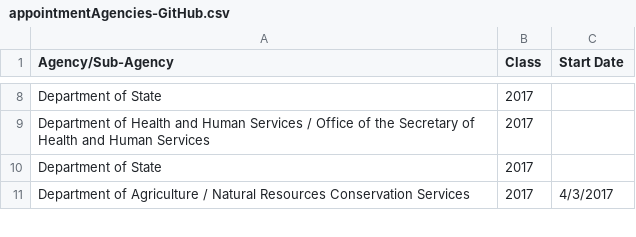
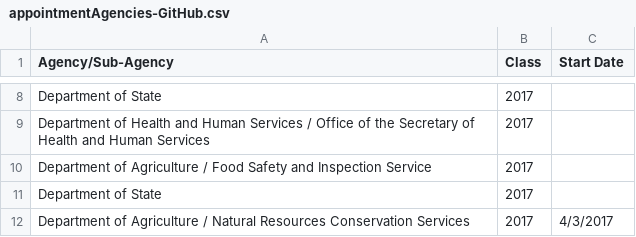
Before and after one commit to keklarup/PMF, a CSV file: PMF_GitHub/appointmentAgencies-GitHub.csv, drawn as a sheet; only a part is shown, gaps mark what is left out; the diff covers the shown part only.

```diff
--- a/PMF_GitHub/appointmentAgencies-GitHub.csv
+++ b/PMF_GitHub/appointmentAgencies-GitHub.csv
@@ -9,2 +9,3 @@ Department of State,2017,
 Department of Health and Human Services / Office of the Secretary of Health and Human Services,2017,
+Department of Agriculture / Food Safety and Inspection Service,2017,
 Department of State,2017,
```
Also changed, not shown: 21 added rows, 1 removed row and 3 edited cells elsewhere in this file, 8 other files.
